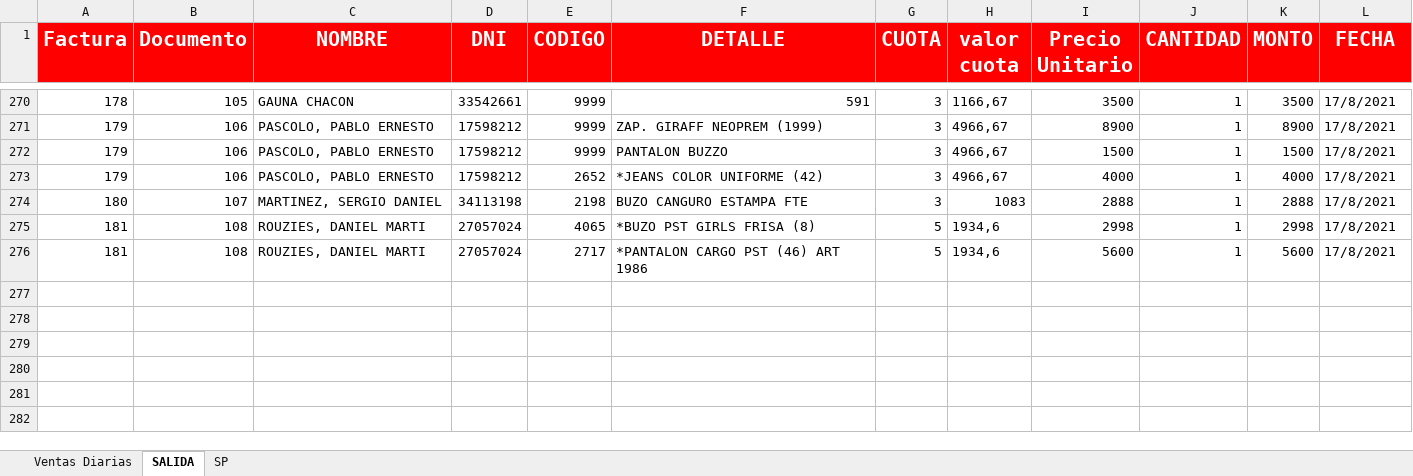
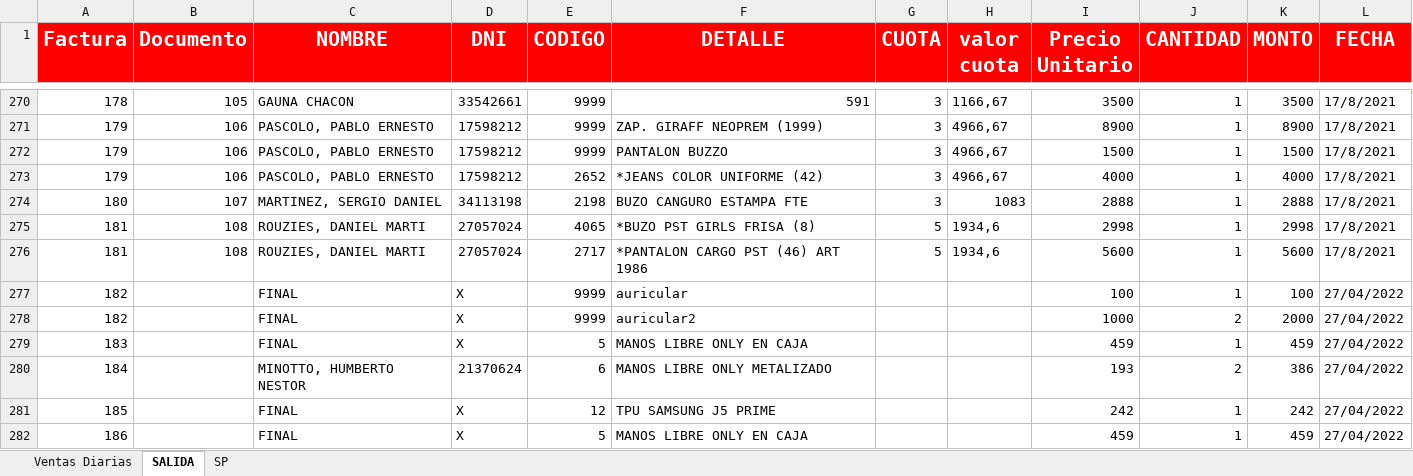
Before and after one commit to LucasCarrasco98/STOCK, an Excel workbook: v2/Proyecto Excel proveduria/Ventas Diarias/Ventas Diarias.xlsm, sheet SALIDA, drawn as a sheet; only a part is shown, gaps mark what is left out; values as stored, in another font and other column widths than the file's, no borders; the diff names each change by its address in the sheet, - before the commit and + after, or states it on an @@ line.

```diff
--- a/v2/Proyecto Excel proveduria/Ventas Diarias/Ventas Diarias.xlsm (sheet SALIDA)
+++ b/v2/Proyecto Excel proveduria/Ventas Diarias/Ventas Diarias.xlsm (sheet SALIDA)
+row 277: 182 |  | FINAL | X | 9999 | auricular |  |  | 100 | 1 | 100 | 27/04/2022
+row 278: 182 |  | FINAL | X | 9999 | auricular2 |  |  | 1000 | 2 | 2000 | 27/04/2022
+row 279: 183 |  | FINAL | X | 5 | MANOS LIBRE ONLY EN CAJA |  |  | 459 | 1 | 459 | 27/04/2022
+row 280: 184 |  | MINOTTO, HUMBERTO NESTOR | 21370624 | 6 | MANOS LIBRE ONLY METALIZADO |  |  | 193 | 2 | 386 | 27/04/2022
+row 281: 185 |  | FINAL | X | 12 | TPU SAMSUNG J5 PRIME |  |  | 242 | 1 | 242 | 27/04/2022
+row 282: 186 |  | FINAL | X | 5 | MANOS LIBRE ONLY EN CAJA |  |  | 459 | 1 | 459 | 27/04/2022
```
Also changed, not shown: sheet Ventas Diarias, sheet SP, v2/Proyecto Excel proveduria/Impresiones/Temp Impresion.xlsx, 12 other files.
